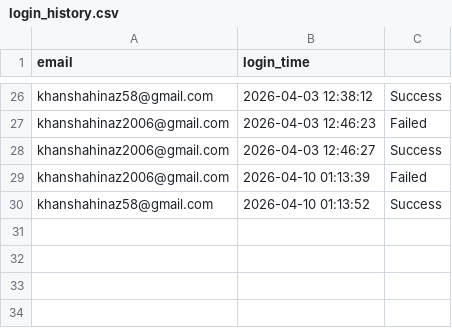
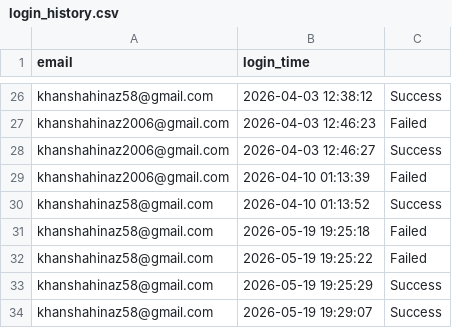
Before and after one commit to shahinaz14092006/health-informatics-system, a CSV file: login_history.csv, drawn as a sheet; only a part is shown, gaps mark what is left out; the diff names each change by its address in the sheet, - before the commit and + after, or states it on an @@ line.

```diff
--- a/login_history.csv
+++ b/login_history.csv
+row 31: khanshahinaz58@gmail.com | 2026-05-19 19:25:18 | Failed
+row 32: khanshahinaz58@gmail.com | 2026-05-19 19:25:22 | Failed
+row 33: khanshahinaz58@gmail.com | 2026-05-19 19:25:29 | Success
+row 34: khanshahinaz58@gmail.com | 2026-05-19 19:29:07 | Success
```
Also changed, not shown: patients.csv, 2 other files.
